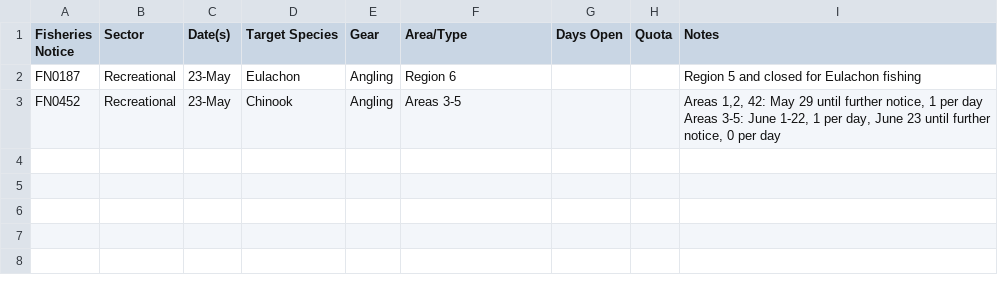
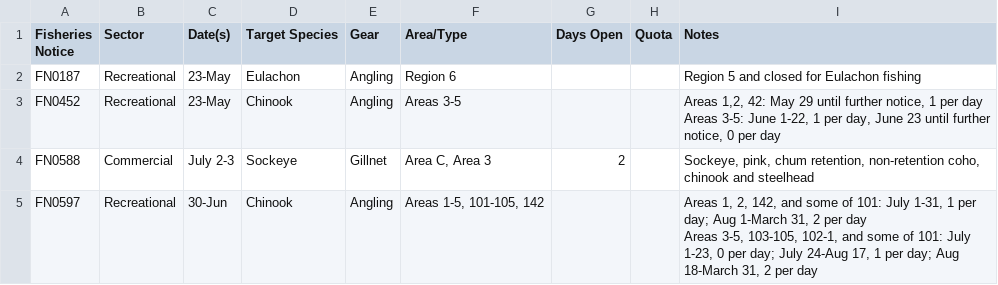
Before and after one commit to Coastland-Research/skeena-salmon-inseason-updates, a CSV file: data/current_year/fisheries openings 2025.csv, drawn as a sheet.

```diff
--- a/data/current_year/fisheries openings 2025.csv
+++ b/data/current_year/fisheries openings 2025.csv
@@ -4 +4,4 @@ FN0452,Recreational,23-May,Chinook,Angling,Areas 3-5,,,"Areas 1,2, 42: May 29 un
 Areas 3-5: June 1-22, 1 per day, June 23 until further notice, 0 per day"
+FN0588,Commercial,July 2-3,Sockeye,Gillnet,"Area C, Area 3",2,,"Sockeye, pink, chum retention, non-retention coho, chinook and steelhead"
+FN0597,Recreational,30-Jun,Chinook,Angling,"Areas 1-5, 101-105, 142",,,"Areas 1, 2, 142, and some of 101: July 1-31, 1 per day; Aug 1-March 31, 2 per day
+Areas 3-5, 103-105, 102-1, and some of 101: July 1-23, 0 per day; July 24-Aug 17, 1 per day; Aug 18-March 31, 2 per day"
```
Also changed, not shown: data/current_year/commercial catch 2025-gillnet.csv, data/current_year/commercial catch 2025-seine.csv, 41 other files.
